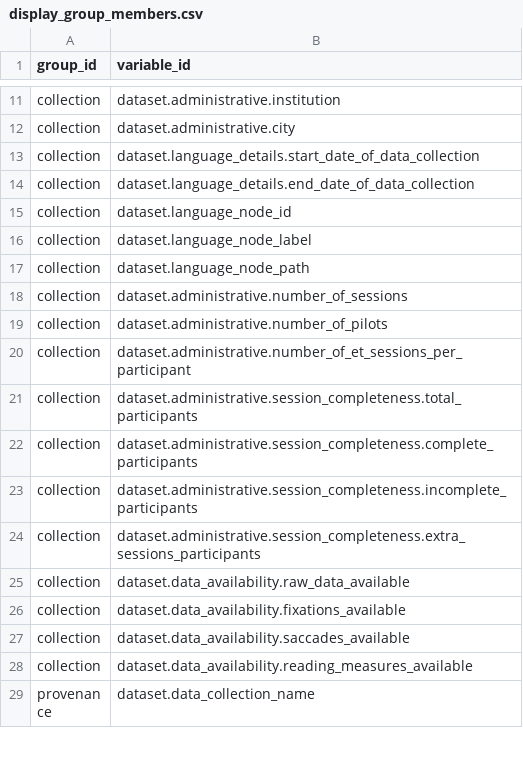
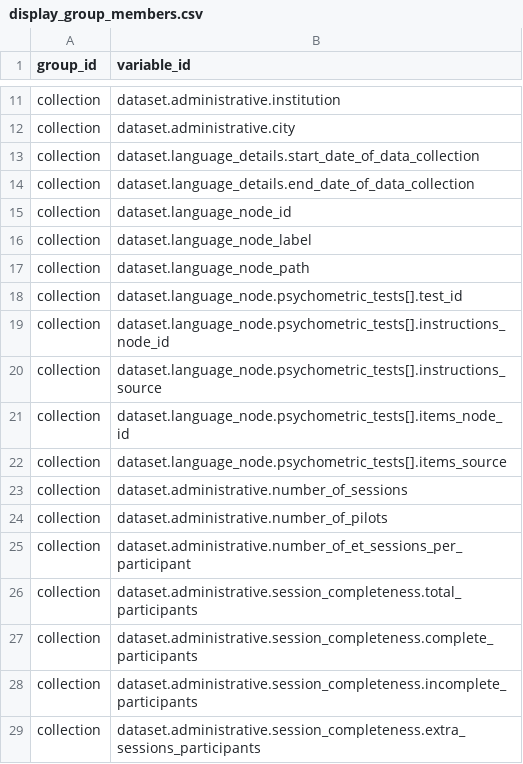
Before and after one commit to MultiplEYE-COST/multipleye-preprocessing, a CSV file: codebook/display_group_members.csv, drawn as a sheet; only a part is shown, gaps mark what is left out; the shorter side is filled out with more unchanged rows.

```diff
--- a/codebook/display_group_members.csv
+++ b/codebook/display_group_members.csv
@@ -17,2 +17,7 @@ collection,dataset.language_node_label
 collection,dataset.language_node_path
+collection,dataset.language_node.psychometric_tests[].test_id
+collection,dataset.language_node.psychometric_tests[].instructions_node_id
+collection,dataset.language_node.psychometric_tests[].instructions_source
+collection,dataset.language_node.psychometric_tests[].items_node_id
+collection,dataset.language_node.psychometric_tests[].items_source
 collection,dataset.administrative.number_of_sessions
```
Also changed, not shown: codebook/fields.csv, 9 other files.
